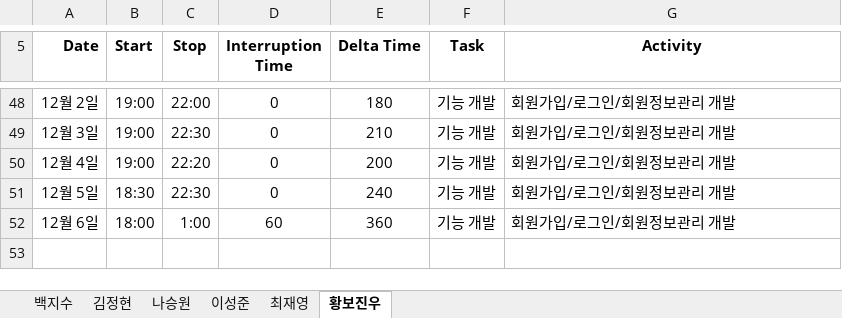
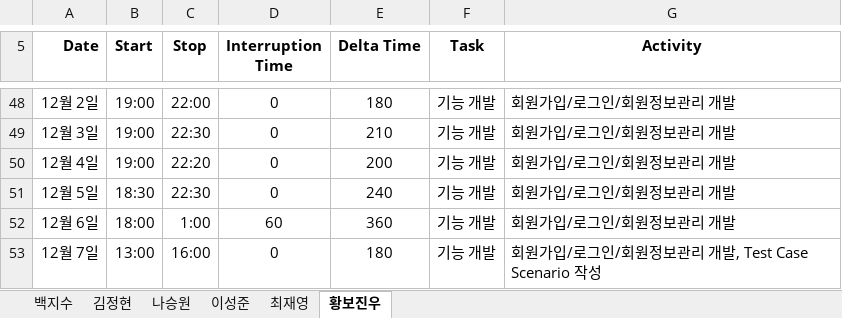
Before and after one commit to paekjisoo/babalzza, an Excel workbook: Project Documentation/1_3_PSP_Sheet.xlsx, sheet 황보진우, drawn as a sheet; only a part is shown, gaps mark what is left out; values as stored, in another font and other column widths than the file's, no borders; the diff names each change by its address in the sheet, - before the commit and + after, or states it on an @@ line.

Commit message:
황보진우 psp 수정했습니다

```diff
--- a/Project Documentation/1_3_PSP_Sheet.xlsx (sheet 황보진우)
+++ b/Project Documentation/1_3_PSP_Sheet.xlsx (sheet 황보진우)
+row 53: 12월 7일 | 13:00 | 16:00 | 0 | 180 | 기능 개발 | 회원가입/로그인/회원정보관리 개발, Test Case Scenario 작성
```
Also changed, not shown: 1 other file.
